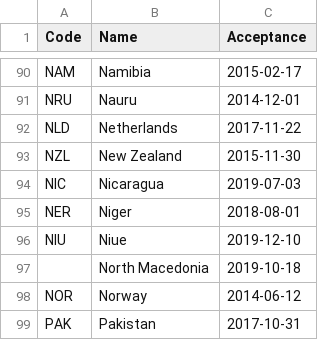
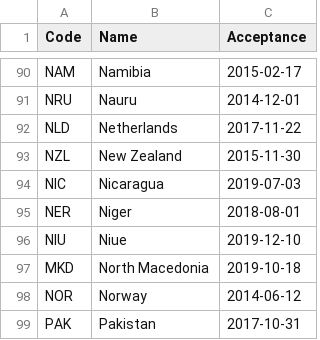
Before and after one commit to openclimatedata/doha-amendment-entry-into-force, a CSV file: data/doha-amendment.csv, drawn as a sheet; only a part is shown, gaps mark what is left out.

```diff
--- a/data/doha-amendment.csv
+++ b/data/doha-amendment.csv
@@ -96,3 +96,3 @@ NER,Niger,2018-08-01
 NIU,Niue,2019-12-10
-,North Macedonia,2019-10-18
+MKD,North Macedonia,2019-10-18
 NOR,Norway,2014-06-12
```
Also changed, not shown: 3 other files.
